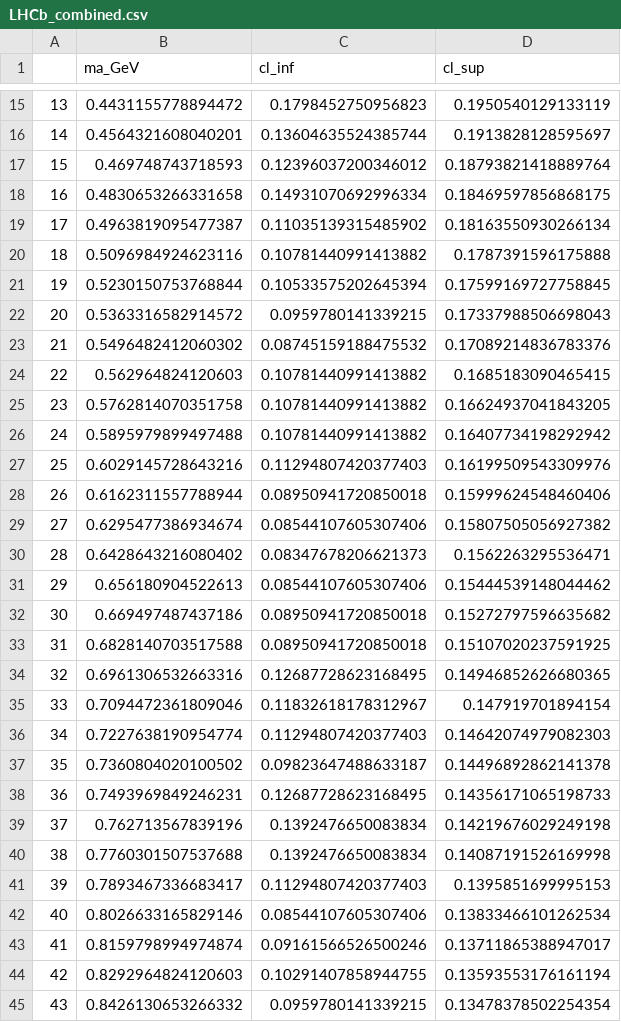
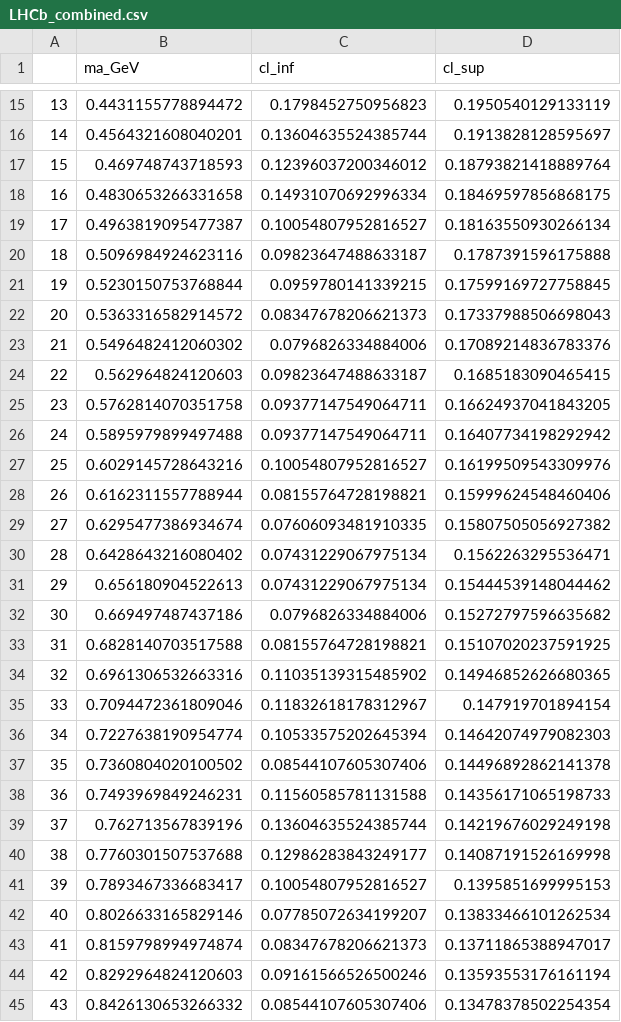
Before and after one commit to Jorge-Alda/tauALPs, a CSV file: PseudoScalar/data/displacedv/LHCb_combined.csv, drawn as a sheet; only a part is shown, gaps mark what is left out; the diff covers the shown part only.

```diff
--- a/PseudoScalar/data/displacedv/LHCb_combined.csv
+++ b/PseudoScalar/data/displacedv/LHCb_combined.csv
@@ -18,28 +18,28 @@
 16,0.4830653266331658,0.14931070692996334,0.18469597856868175
-17,0.4963819095477387,0.11035139315485902,0.18163550930266134
-18,0.5096984924623116,0.10781440991413882,0.1787391596175888
-19,0.5230150753768844,0.10533575202645394,0.17599169727758845
-20,0.5363316582914572,0.0959780141339215,0.17337988506698043
-21,0.5496482412060302,0.08745159188475532,0.17089214836783376
-22,0.562964824120603,0.10781440991413882,0.1685183090465415
-23,0.5762814070351758,0.10781440991413882,0.16624937041843205
-24,0.5895979899497488,0.10781440991413882,0.16407734198292942
-25,0.6029145728643216,0.11294807420377403,0.16199509543309976
-26,0.6162311557788944,0.08950941720850018,0.15999624548460406
-27,0.6295477386934674,0.08544107605307406,0.15807505056927382
-28,0.6428643216080402,0.08347678206621373,0.1562263295536471
-29,0.656180904522613,0.08544107605307406,0.15444539148044462
-30,0.669497487437186,0.08950941720850018,0.15272797596635682
-31,0.6828140703517588,0.08950941720850018,0.15107020237591925
-32,0.6961306532663316,0.12687728623168495,0.14946852626680365
+17,0.4963819095477387,0.10054807952816527,0.18163550930266134
+18,0.5096984924623116,0.09823647488633187,0.1787391596175888
+19,0.5230150753768844,0.0959780141339215,0.17599169727758845
+20,0.5363316582914572,0.08347678206621373,0.17337988506698043
+21,0.5496482412060302,0.0796826334884006,0.17089214836783376
+22,0.562964824120603,0.09823647488633187,0.1685183090465415
+23,0.5762814070351758,0.09377147549064711,0.16624937041843205
+24,0.5895979899497488,0.09377147549064711,0.16407734198292942
+25,0.6029145728643216,0.10054807952816527,0.16199509543309976
+26,0.6162311557788944,0.08155764728198821,0.15999624548460406
+27,0.6295477386934674,0.07606093481910335,0.15807505056927382
+28,0.6428643216080402,0.07431229067975134,0.1562263295536471
+29,0.656180904522613,0.07431229067975134,0.15444539148044462
+30,0.669497487437186,0.0796826334884006,0.15272797596635682
+31,0.6828140703517588,0.08155764728198821,0.15107020237591925
+32,0.6961306532663316,0.11035139315485902,0.14946852626680365
 33,0.7094472361809046,0.11832618178312967,0.147919701894154
-34,0.7227638190954774,0.11294807420377403,0.14642074979082303
-35,0.7360804020100502,0.09823647488633187,0.14496892862141378
-36,0.7493969849246231,0.12687728623168495,0.14356171065198733
-37,0.762713567839196,0.1392476650083834,0.14219676029249198
-38,0.7760301507537688,0.1392476650083834,0.14087191526169998
-39,0.7893467336683417,0.11294807420377403,0.1395851699995153
-40,0.8026633165829146,0.08544107605307406,0.13833466101262534
-41,0.8159798994974874,0.09161566526500246,0.13711865388947017
-42,0.8292964824120603,0.10291407858944755,0.13593553176161194
-43,0.8426130653266332,0.0959780141339215,0.13478378502254354
+34,0.7227638190954774,0.10533575202645394,0.14642074979082303
+35,0.7360804020100502,0.08544107605307406,0.14496892862141378
+36,0.7493969849246231,0.11560585781131588,0.14356171065198733
+37,0.762713567839196,0.13604635524385744,0.14219676029249198
+38,0.7760301507537688,0.12986283843249177,0.14087191526169998
+39,0.7893467336683417,0.10054807952816527,0.1395851699995153
+40,0.8026633165829146,0.07785072634199207,0.13833466101262534
+41,0.8159798994974874,0.08347678206621373,0.13711865388947017
+42,0.8292964824120603,0.09161566526500246,0.13593553176161194
+43,0.8426130653266332,0.08544107605307406,0.13478378502254354
```
Also changed, not shown: 42 edited cells elsewhere in this file, PseudoScalar/data/displacedv/BaBar_BKa.csv, PseudoScalar/data/displacedv/LHCb_BKa.csv, 5 other files.
